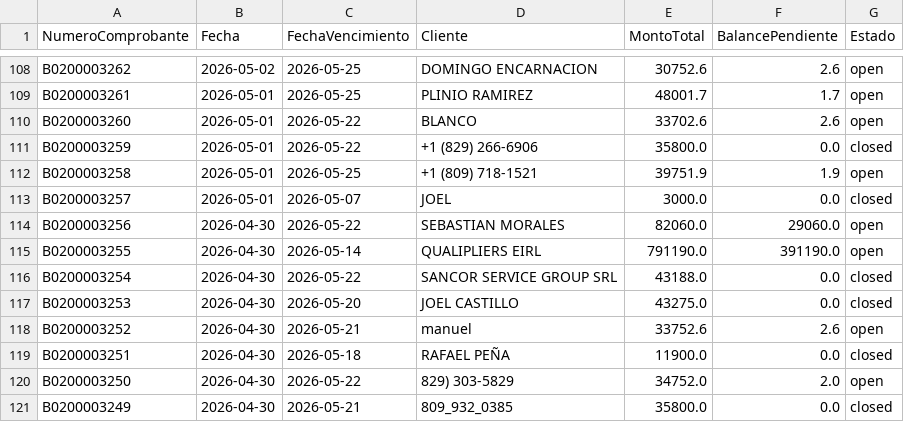
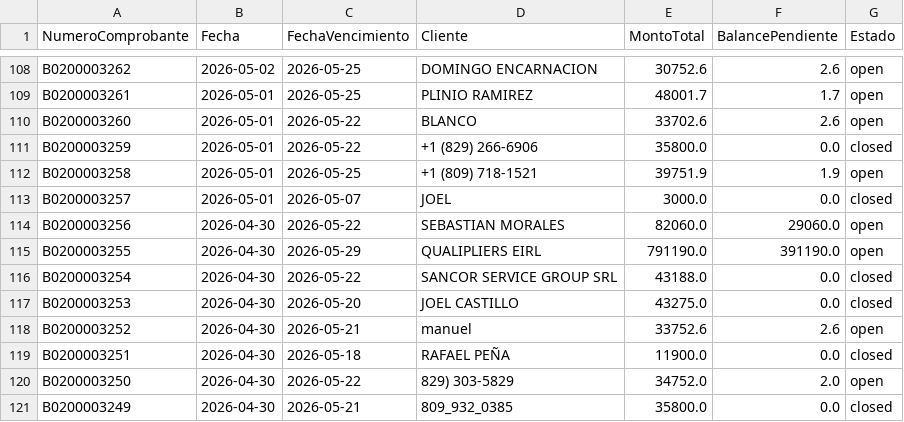
Before and after one commit to Osiris-14/reporte-cxc-alegra, a CSV file: cxc_Cuentasporcobrar.csv, drawn as a sheet; only a part is shown, gaps mark what is left out.

```diff
--- a/cxc_Cuentasporcobrar.csv
+++ b/cxc_Cuentasporcobrar.csv
@@ -114,3 +114,3 @@ B0200003257,2026-05-01,2026-05-07,JOEL,3000.0,0.0,closed
 B0200003256,2026-04-30,2026-05-22,SEBASTIAN MORALES,82060.0,29060.0,open
-B0200003255,2026-04-30,2026-05-14,QUALIPLIERS EIRL,791190.0,391190.0,open
+B0200003255,2026-04-30,2026-05-29,QUALIPLIERS EIRL,791190.0,391190.0,open
 B0200003254,2026-04-30,2026-05-22,SANCOR SERVICE GROUP SRL,43188.0,0.0,closed
```
